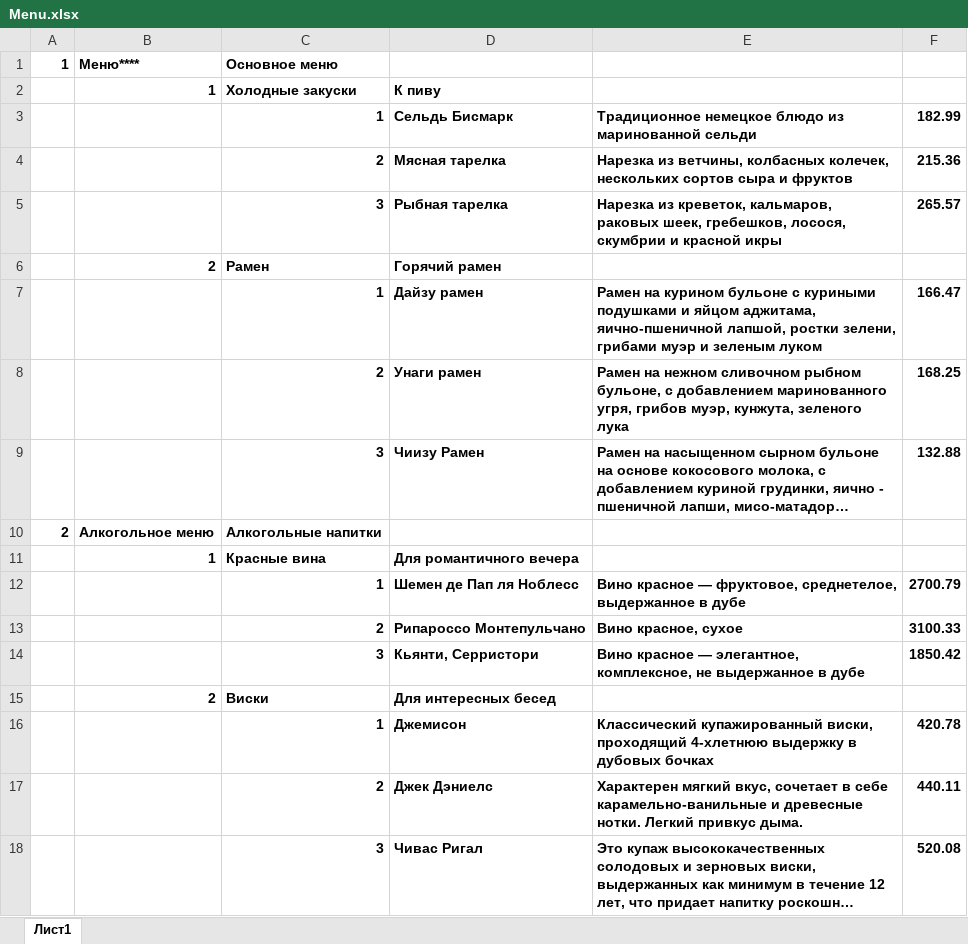
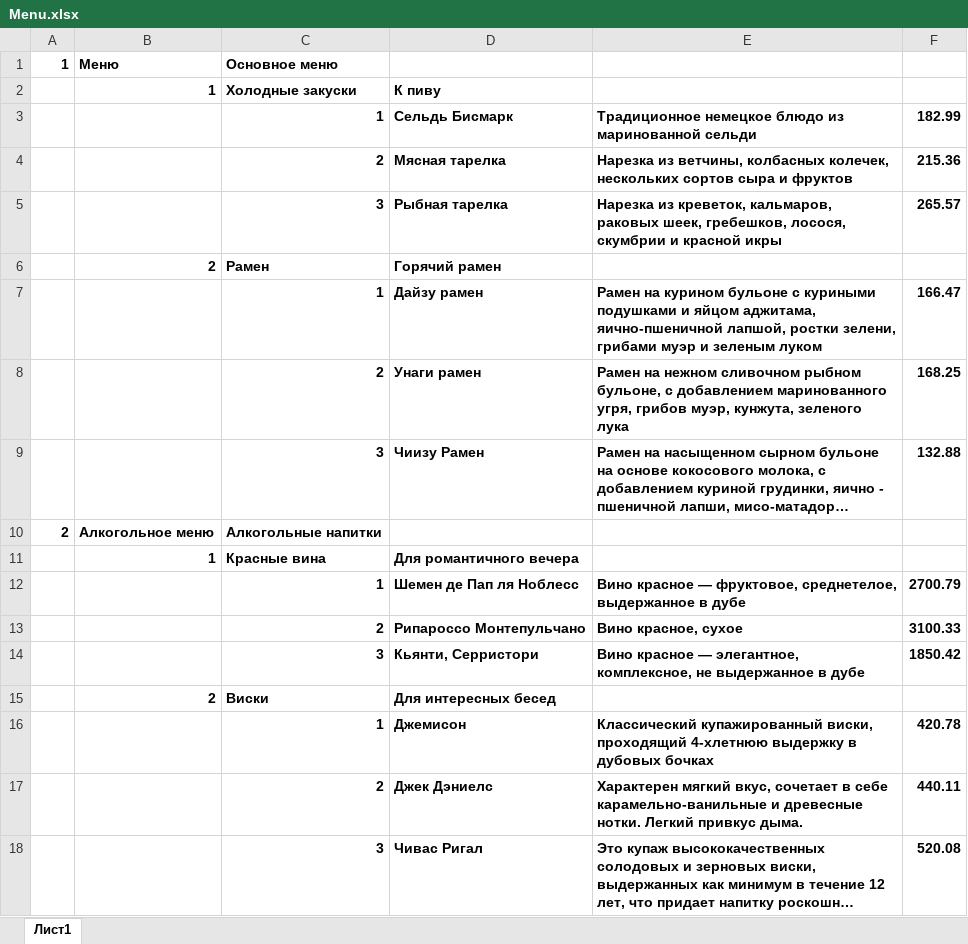
Before and after one commit to alexpro2022/restaurant_menu-FastAPI, an Excel workbook: admin/Menu.xlsx, sheet Лист1, drawn as a sheet; long unchanged cells end in …; values as stored, in another font and other column widths than the file's, no borders; the diff names each change by its address in the sheet, - before the commit and + after, or states it on an @@ line.

```diff
--- a/admin/Menu.xlsx (sheet Лист1)
+++ b/admin/Menu.xlsx (sheet Лист1)
-B1: Меню****
+B1: Меню
```
Also changed, not shown: 4 other files.
